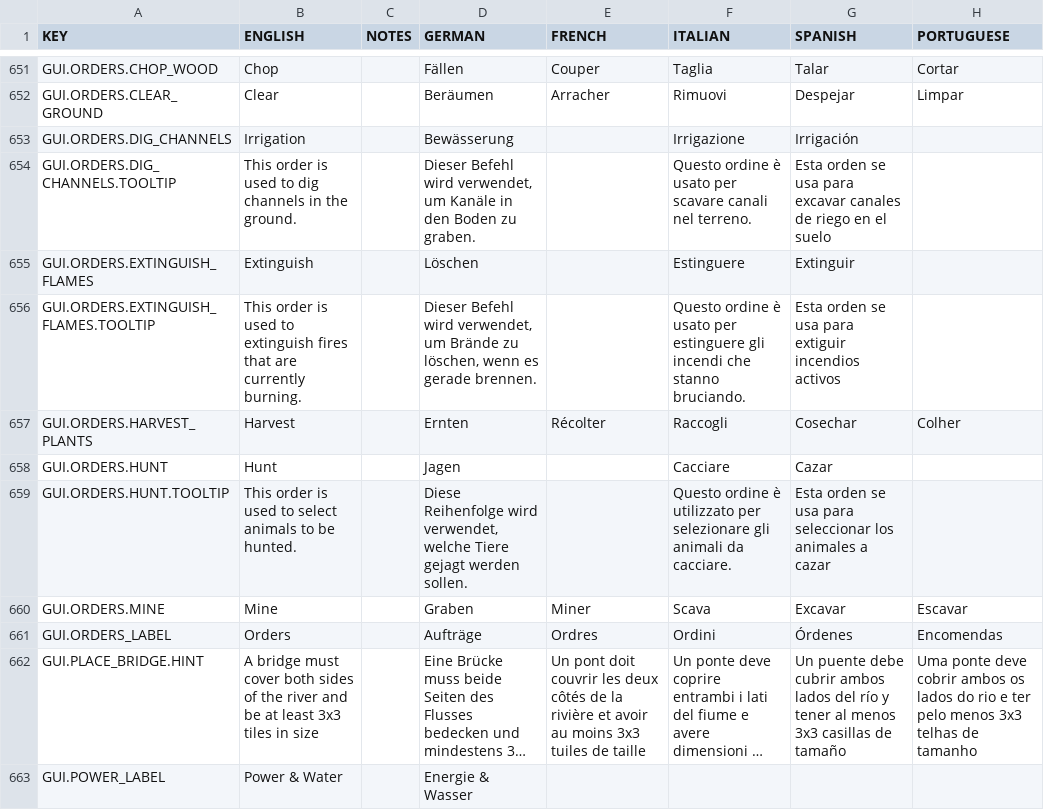
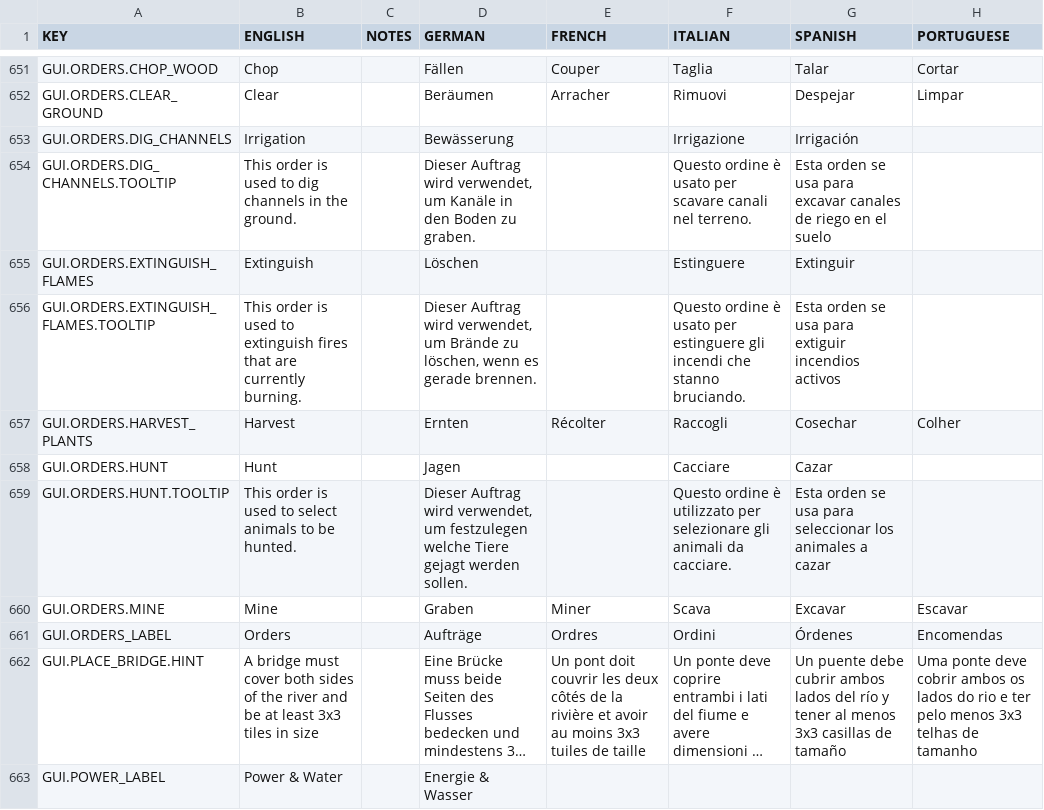
Before and after one commit to rossturner/mountaincore, a CSV file: core/assets/translations/collated.csv, drawn as a sheet; only a part is shown, gaps mark what is left out; long unchanged cells end in …; the diff covers the shown part only; the diff names each change by its address in the sheet, - before the commit and + after, or states it on an @@ line.

```diff
--- a/core/assets/translations/collated.csv
+++ b/core/assets/translations/collated.csv
-D654 (GERMAN): Dieser Befehl wird verwendet,…
+D654 (GERMAN): Dieser Auftrag wird verwendet,…
-D656 (GERMAN): Dieser Befehl wird verwendet,…
+D656 (GERMAN): Dieser Auftrag wird verwendet,…
-D659 (GERMAN): Diese Reihenfolge wird verwendet, welche Tiere…
+D659 (GERMAN): Dieser Auftrag wird verwendet, um festzulegen welche Tiere…
```
Also changed, not shown: 19 edited cells elsewhere in this file, core/mods/base/translations/translations.csv, 8 other files.
